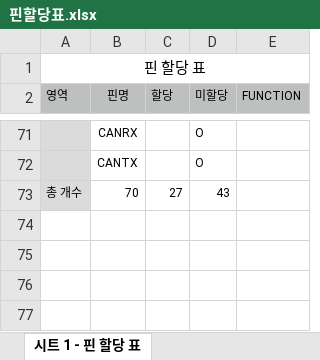
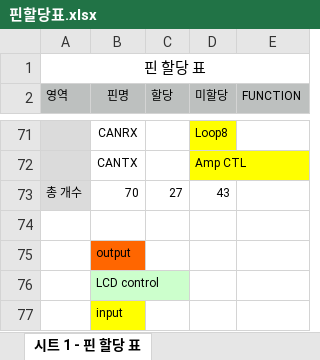
Before and after one commit to bluedisk/loop-editor-arduino, an Excel workbook: 핀할당표.xlsx, sheet 시트 1 - 핀 할당 표, drawn as a sheet; only a part is shown, gaps mark what is left out; values as stored, in another font and other column widths than the file's, no borders; the diff covers the shown part only; the diff names each change by its address in the sheet, - before the commit and + after, or states it on an @@ line.

```diff
--- a/핀할당표.xlsx (sheet 시트 1 - 핀 할당 표)
+++ b/핀할당표.xlsx (sheet 시트 1 - 핀 할당 표)
-D71:D72 fill: none
+D71:D72 fill: #FFFF00
-D71 (미할당): O
+D71 (미할당): Loop8
-D72 (미할당): O
+D72 (미할당): Amp CTL
+row 74: (empty)
+row 75:  | output
+row 76:  | LCD control
+row 77:  | input
```
Also changed, not shown: 39 edited cells and cell formats elsewhere in this sheet, 7 other files.
